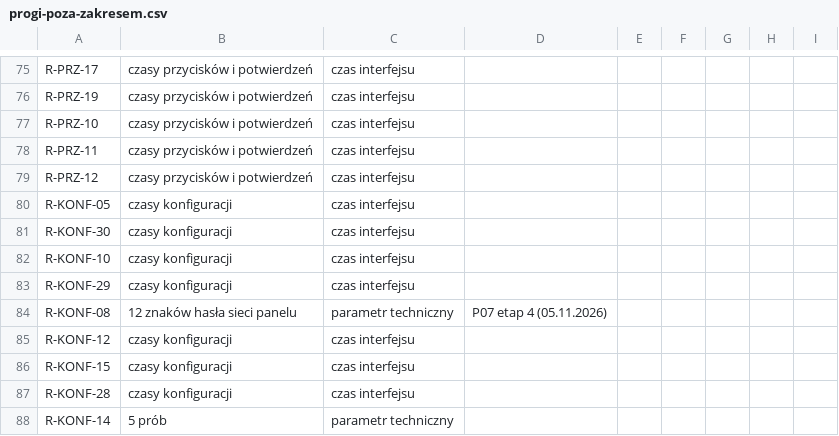
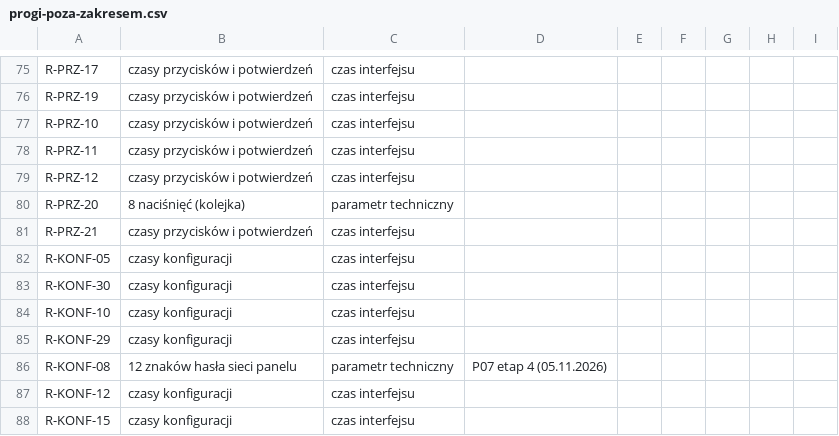
Before and after one commit to rafmyr/cpapblog-eink, a CSV file: docs/spec/progi-poza-zakresem.csv, drawn as a sheet; only a part is shown, gaps mark what is left out; the shorter side is filled out with more unchanged rows; the diff names each change by its address in the sheet, - before the commit and + after, or states it on an @@ line.

```diff
--- a/docs/spec/progi-poza-zakresem.csv
+++ b/docs/spec/progi-poza-zakresem.csv
+row 80: R-PRZ-20 | 8 naciśnięć (kolejka) | parametr techniczny
+row 81: R-PRZ-21 | czasy przycisków i potwierdzeń | czas interfejsu
```
Also changed, not shown: docs/spec/macierz-sledzenia.csv, docs/spec/macierz-techniczna.csv, 21 other files.
